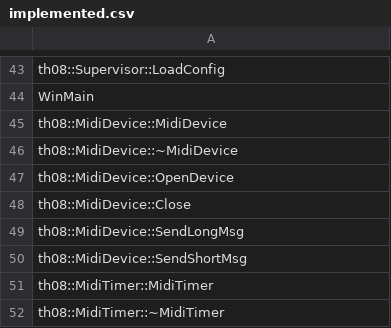
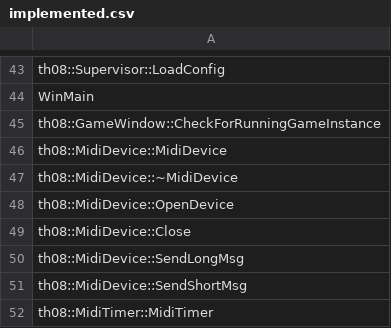
Before and after one commit to happyhavoc/th08, a CSV file: config/implemented.csv, drawn as a sheet; only a part is shown, gaps mark what is left out; the shorter side is filled out with more unchanged rows.

Commit message:
Implement GameWindow::CheckForRunningGameInstance

```diff
--- a/config/implemented.csv
+++ b/config/implemented.csv
@@ -44,2 +44,3 @@ th08::Supervisor::LoadConfig
 WinMain
+th08::GameWindow::CheckForRunningGameInstance
 th08::MidiDevice::MidiDevice
```
Also changed, not shown: config/stubbed.csv, 1 other file.
